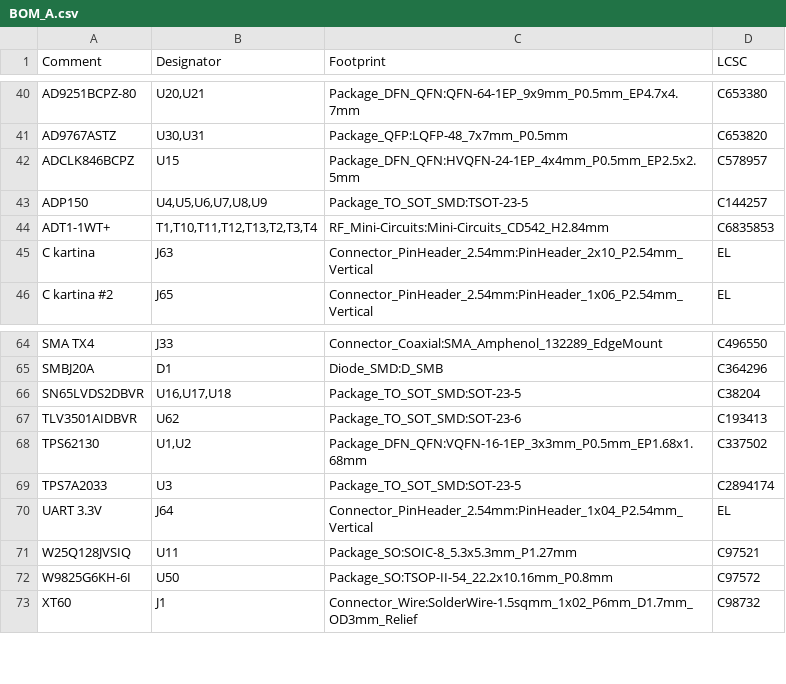
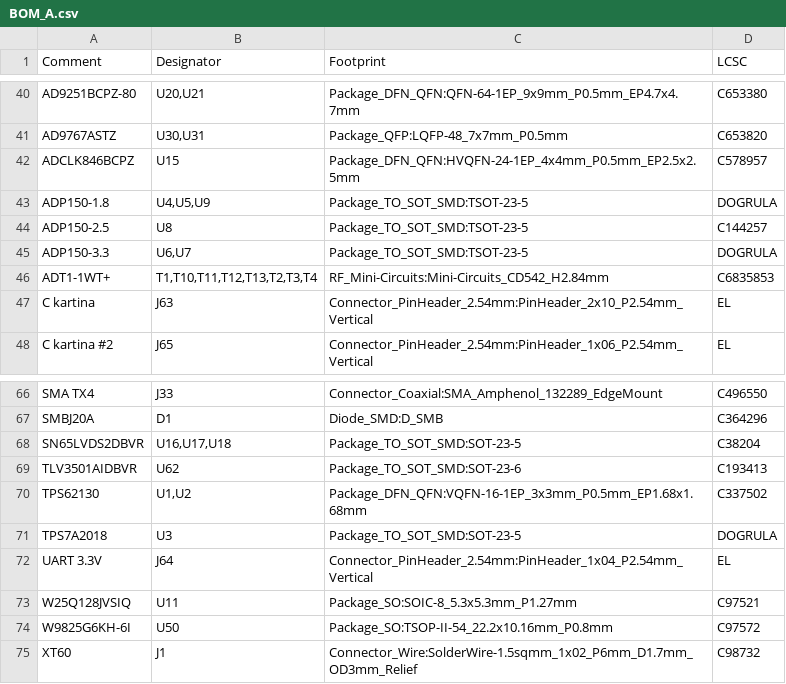
Before and after one commit to kocer/direct-sampling-sdr, a CSV file: hardware/kicad/A_main/BOM_A.csv, drawn as a sheet; only a part is shown, gaps mark what is left out.

```diff
--- a/hardware/kicad/A_main/BOM_A.csv
+++ b/hardware/kicad/A_main/BOM_A.csv
@@ -42,3 +42,5 @@ AD9767ASTZ,"U30,U31",Package_QFP:LQFP-48_7x7mm_P0.5mm,C653820
 ADCLK846BCPZ,U15,Package_DFN_QFN:HVQFN-24-1EP_4x4mm_P0.5mm_EP2.5x2.5mm,C578957
-ADP150,"U4,U5,U6,U7,U8,U9",Package_TO_SOT_SMD:TSOT-23-5,C144257
+ADP150-1.8,"U4,U5,U9",Package_TO_SOT_SMD:TSOT-23-5,DOGRULA
+ADP150-2.5,U8,Package_TO_SOT_SMD:TSOT-23-5,C144257
+ADP150-3.3,"U6,U7",Package_TO_SOT_SMD:TSOT-23-5,DOGRULA
 ADT1-1WT+,"T1,T10,T11,T12,T13,T2,T3,T4",RF_Mini-Circuits:Mini-Circuits_CD542_H2.84mm,C6835853
@@ -68,3 +70,3 @@ TLV3501AIDBVR,U62,Package_TO_SOT_SMD:SOT-23-6,C193413
 TPS62130,"U1,U2",Package_DFN_QFN:VQFN-16-1EP_3x3mm_P0.5mm_EP1.68x1.68mm,C337502
-TPS7A2033,U3,Package_TO_SOT_SMD:SOT-23-5,C2894174
+TPS7A2018,U3,Package_TO_SOT_SMD:SOT-23-5,DOGRULA
 UART 3.3V,J64,Connector_PinHeader_2.54mm:PinHeader_1x04_P2.54mm_Vertical,EL
```
Also changed, not shown: 15 other files.
